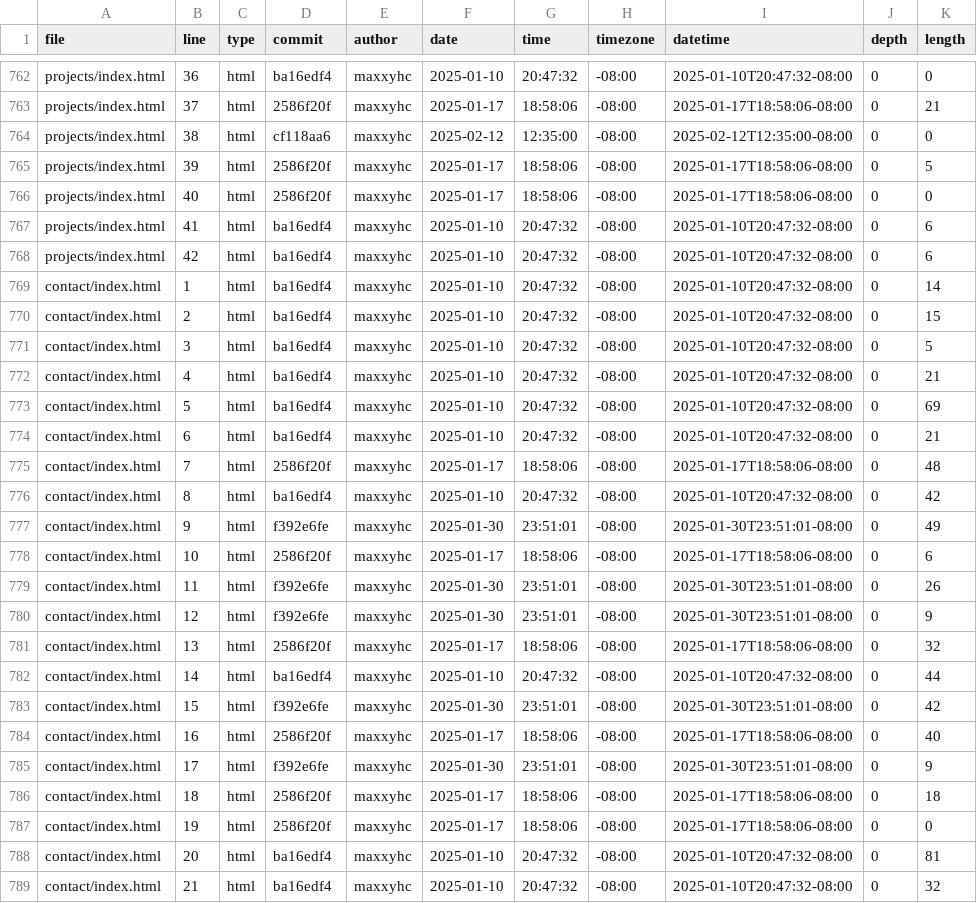
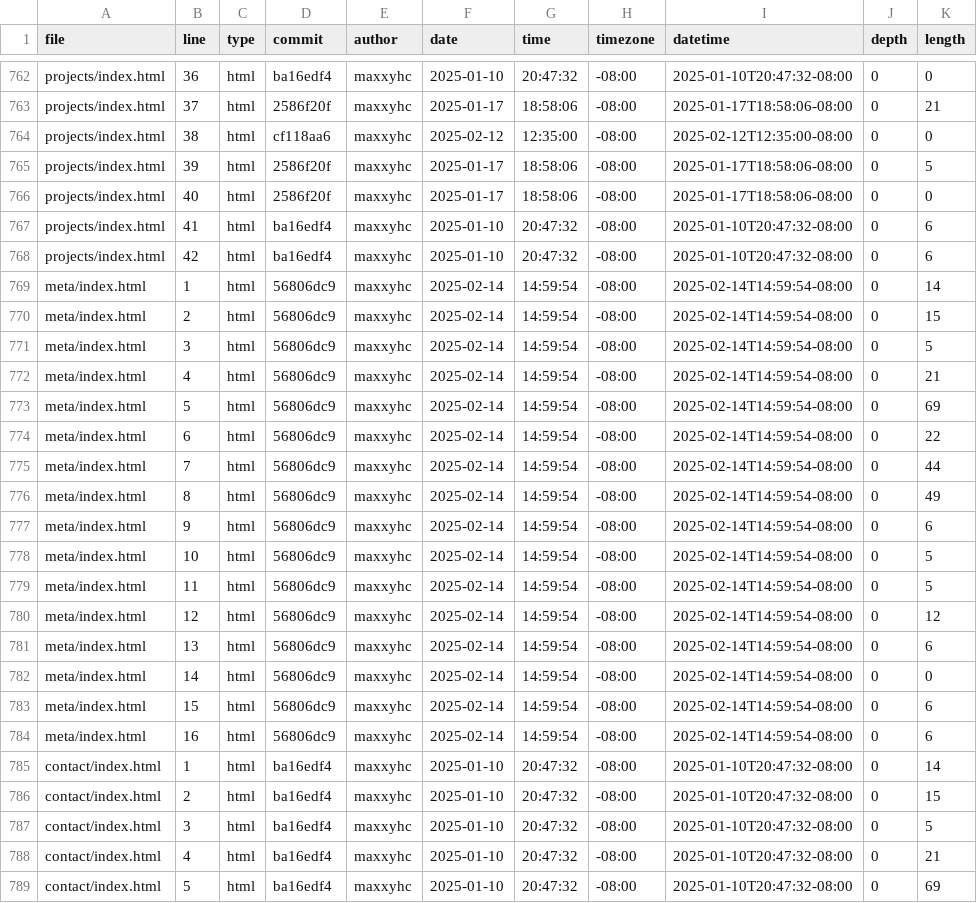
Before and after one commit to maxxyhc/DSC106_portfolio, a CSV file: meta/loc.csv, drawn as a sheet; only a part is shown, gaps mark what is left out; the shorter side is filled out with more unchanged rows.

```diff
--- a/meta/loc.csv
+++ b/meta/loc.csv
@@ -768,2 +768,18 @@ projects/index.html,41,html,ba16edf4,maxxyhc,2025-01-10,20:47:32,-08:00,2025-01-
 projects/index.html,42,html,ba16edf4,maxxyhc,2025-01-10,20:47:32,-08:00,2025-01-10T20:47:32-08:00,0,6
+meta/index.html,1,html,56806dc9,maxxyhc,2025-02-14,14:59:54,-08:00,2025-02-14T14:59:54-08:00,0,14
+meta/index.html,2,html,56806dc9,maxxyhc,2025-02-14,14:59:54,-08:00,2025-02-14T14:59:54-08:00,0,15
+meta/index.html,3,html,56806dc9,maxxyhc,2025-02-14,14:59:54,-08:00,2025-02-14T14:59:54-08:00,0,5
+meta/index.html,4,html,56806dc9,maxxyhc,2025-02-14,14:59:54,-08:00,2025-02-14T14:59:54-08:00,0,21
+meta/index.html,5,html,56806dc9,maxxyhc,2025-02-14,14:59:54,-08:00,2025-02-14T14:59:54-08:00,0,69
+meta/index.html,6,html,56806dc9,maxxyhc,2025-02-14,14:59:54,-08:00,2025-02-14T14:59:54-08:00,0,22
+meta/index.html,7,html,56806dc9,maxxyhc,2025-02-14,14:59:54,-08:00,2025-02-14T14:59:54-08:00,0,44
+meta/index.html,8,html,56806dc9,maxxyhc,2025-02-14,14:59:54,-08:00,2025-02-14T14:59:54-08:00,0,49
+meta/index.html,9,html,56806dc9,maxxyhc,2025-02-14,14:59:54,-08:00,2025-02-14T14:59:54-08:00,0,6
+meta/index.html,10,html,56806dc9,maxxyhc,2025-02-14,14:59:54,-08:00,2025-02-14T14:59:54-08:00,0,5
+meta/index.html,11,html,56806dc9,maxxyhc,2025-02-14,14:59:54,-08:00,2025-02-14T14:59:54-08:00,0,5
+meta/index.html,12,html,56806dc9,maxxyhc,2025-02-14,14:59:54,-08:00,2025-02-14T14:59:54-08:00,0,12
+meta/index.html,13,html,56806dc9,maxxyhc,2025-02-14,14:59:54,-08:00,2025-02-14T14:59:54-08:00,0,6
+meta/index.html,14,html,56806dc9,maxxyhc,2025-02-14,14:59:54,-08:00,2025-02-14T14:59:54-08:00,0,0
+meta/index.html,15,html,56806dc9,maxxyhc,2025-02-14,14:59:54,-08:00,2025-02-14T14:59:54-08:00,0,6
+meta/index.html,16,html,56806dc9,maxxyhc,2025-02-14,14:59:54,-08:00,2025-02-14T14:59:54-08:00,0,6
 contact/index.html,1,html,ba16edf4,maxxyhc,2025-01-10,20:47:32,-08:00,2025-01-10T20:47:32-08:00,0,14
```
